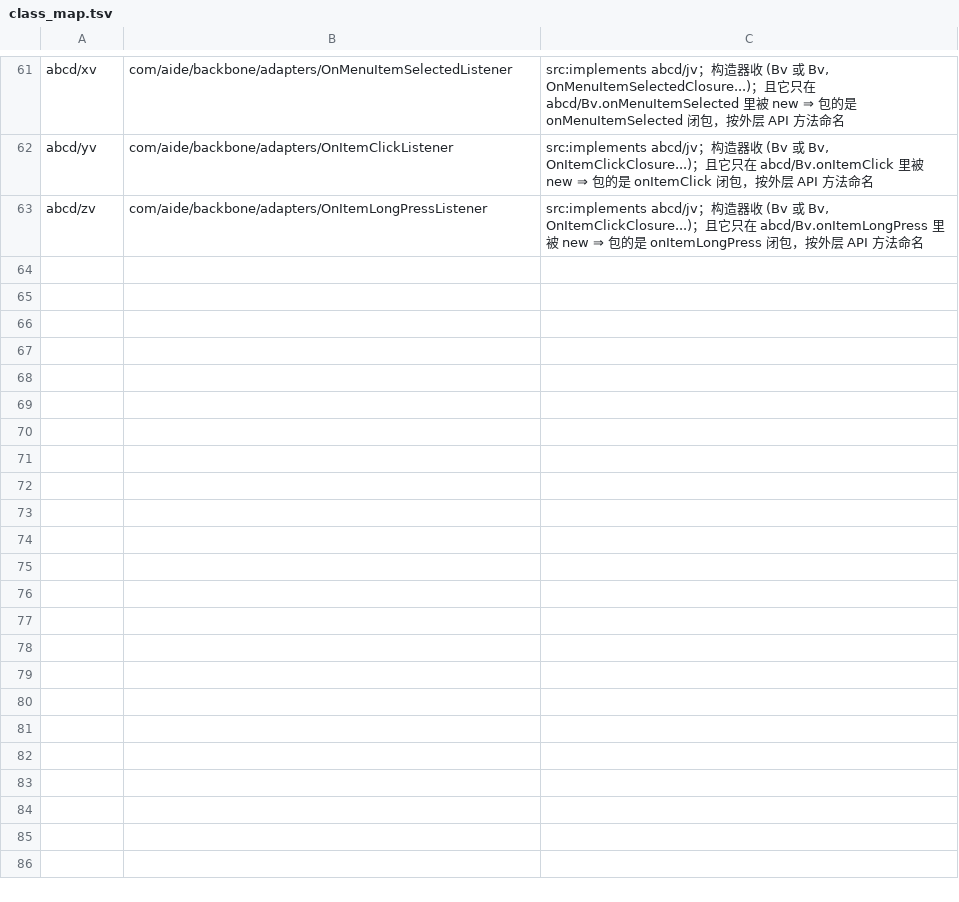
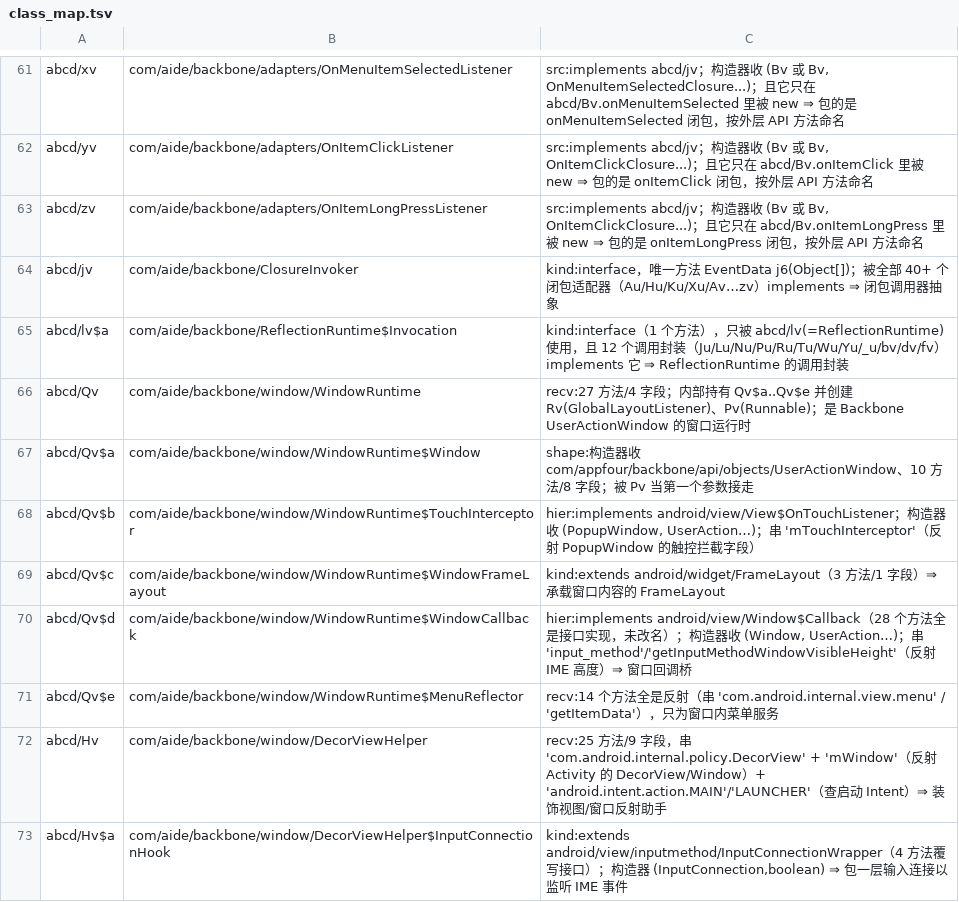
Before and after one commit to f401/MyAIDEProEnchanted, a TSV file: jobs/aide_bb/class_map.tsv, drawn as a sheet; only a part is shown, gaps mark what is left out; the diff covers the shown part only.

Commit message:
aide_bb 第六轮：62 → 81 类（窗口运行时 10 + 运行时支撑 7 + 两个内部接口）
- 窗口运行时：Qv=WindowRuntime（持 Qv$a..$e），Qv$a=Window(ctor 收 UserActionWindow)、
  Qv$b=TouchInterceptor(implements View$OnTouchListener，反射 mTouchInterceptor)、
  Qv$c=WindowFrameLayout(extends FrameLayout)、Qv$d=WindowCallback(implements Window$Callback，
  28 个接口方法未改名，反射 IME 高度)、Qv$e=MenuReflector(全反射 com.android.internal.view.menu)、
  Rv=GlobalLayoutListener、Pv=ShowWindowTask、Hv=DecorViewHelper(反射 DecorView/mWindow)、
  Hv$a=DecorViewHelper$InputConnectionHook(extends InputConnectionWrapper)、zw=window/RectProvider
- 运行时支撑：ow=ProbeLoader('assets/dev.probes'/'classes.dex')、pw=AppState('appstate.json')、
  rw=Preferences(last_run_version/BACKBONE_…)、ww=DeveloperNotificationTask、iw=EventRecorder
  (') Event: ')、_v=EventContext(deviceWidth/touchX…+toJSON)、jv=ClosureInvoker、lv$a=ReflectionRuntime$Invocation

至此 abcd/* 里引用 Backbone 的未定名类从 82 降到 0（全部收掉）。

门禁：validate ✔（3468 类块 / 27050 成员行）· inherit 0-0-0 · famcheck 0-0

```diff
--- a/jobs/aide_bb/class_map.tsv
+++ b/jobs/aide_bb/class_map.tsv
@@ -63 +63,11 @@ abcd/yv	com/aide/backbone/adapters/OnItemClickListener	src:implements abcd/jv；
 abcd/zv	com/aide/backbone/adapters/OnItemLongPressListener	src:implements abcd/jv；构造器收 (Bv 或 Bv, OnItemClickClosure...)；且它只在 abcd/Bv.onItemLongPress 里被 new ⇒ 包的是 onItemLongPress 闭包，按外层 API 方法命名
+abcd/jv	com/aide/backbone/ClosureInvoker	kind:interface，唯一方法 EventData j6(Object[])；被全部 40+ 个闭包适配器（Au/Hu/Ku/Xu/Av…zv）implements ⇒ 闭包调用器抽象
+abcd/lv$a	com/aide/backbone/ReflectionRuntime$Invocation	kind:interface（1 个方法），只被 abcd/lv(=ReflectionRuntime) 使用，且 12 个调用封装（Ju/Lu/Nu/Pu/Ru/Tu/Wu/Yu/_u/bv/dv/fv）implements 它 ⇒ ReflectionRuntime 的调用封装
+abcd/Qv	com/aide/backbone/window/WindowRuntime	recv:27 方法/4 字段；内部持有 Qv$a..Qv$e 并创建 Rv(GlobalLayoutListener)、Pv(Runnable)；是 Backbone UserActionWindow 的窗口运行时
+abcd/Qv$a	com/aide/backbone/window/WindowRuntime$Window	shape:构造器收 com/appfour/backbone/api/objects/UserActionWindow、10 方法/8 字段；被 Pv 当第一个参数接走
+abcd/Qv$b	com/aide/backbone/window/WindowRuntime$TouchInterceptor	hier:implements android/view/View$OnTouchListener；构造器收 (PopupWindow, UserAction…)；串 'mTouchInterceptor'（反射 PopupWindow 的触控拦截字段）
+abcd/Qv$c	com/aide/backbone/window/WindowRuntime$WindowFrameLayout	kind:extends android/widget/FrameLayout（3 方法/1 字段）⇒ 承载窗口内容的 FrameLayout
+abcd/Qv$d	com/aide/backbone/window/WindowRuntime$WindowCallback	hier:implements android/view/Window$Callback（28 个方法全是接口实现，未改名）；构造器收 (Window, UserAction…)；串 'input_method'/'getInputMethodWindowVisibleHeight'（反射 IME 高度）⇒ 窗口回调桥
+abcd/Qv$e	com/aide/backbone/window/WindowRuntime$MenuReflector	recv:14 个方法全是反射（串 'com.android.internal.view.menu' / 'getItemData'），只为窗口内菜单服务
+abcd/Hv	com/aide/backbone/window/DecorViewHelper	recv:25 方法/9 字段，串 'com.android.internal.policy.DecorView' + 'mWindow'（反射 Activity 的 DecorView/Window）+ 'android.intent.action.MAIN'/'LAUNCHER'（查启动 Intent）⇒ 装饰视图/窗口反射助手
+abcd/Hv$a	com/aide/backbone/window/DecorViewHelper$InputConnectionHook	kind:extends android/view/inputmethod/InputConnectionWrapper（4 方法覆写接口）；构造器 (InputConnection,boolean) ⇒ 包一层输入连接以监听 IME 事件
```
Also changed, not shown: 9 added rows elsewhere in this file, 3 other files.
